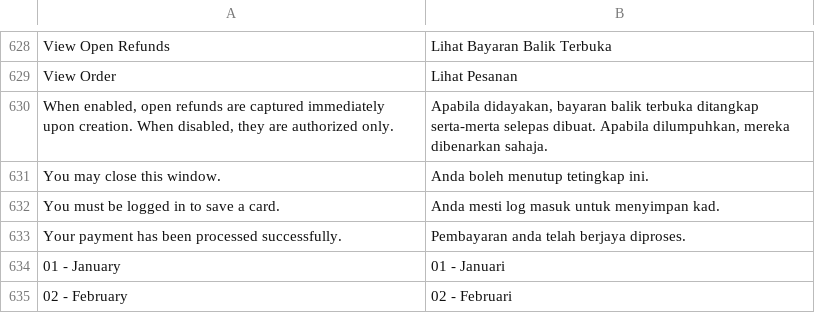
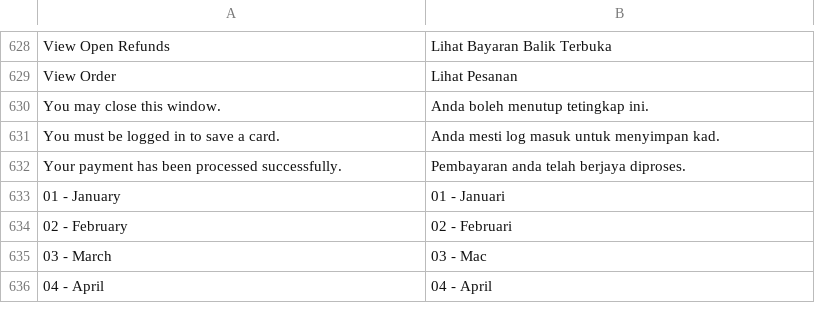
Before and after one commit to Fiserv/adobe-commerce-plugin, a CSV file: i18n/ms_MY.csv, drawn as a sheet; only a part is shown, gaps mark what is left out; the shorter side is filled out with more unchanged rows.

```diff
--- a/i18n/ms_MY.csv
+++ b/i18n/ms_MY.csv
@@ -629,3 +629,2 @@
 "View Order","Lihat Pesanan"
-"When enabled, open refunds are captured immediately upon creation. When disabled, they are authorized only.","Apabila didayakan, bayaran balik terbuka ditangkap serta-merta selepas dibuat. Apabila dilumpuhkan, mereka dibenarkan sahaja."
 "You may close this window.","Anda boleh menutup tetingkap ini."
```
Also changed, not shown: i18n/fy_NL.csv, i18n/it_IT.csv, 20 other files.
